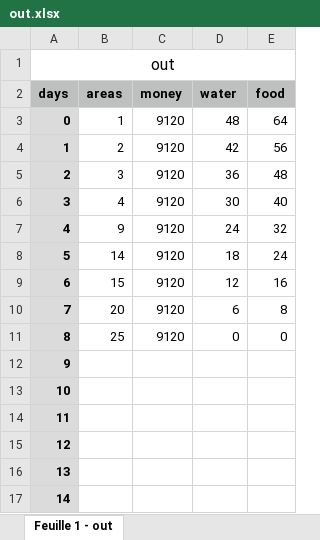
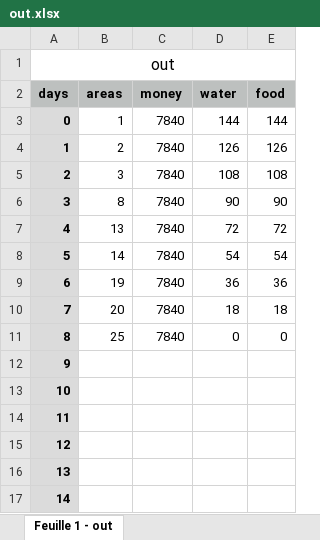
Before and after one commit to 42yeah/mtm, an Excel workbook: data/out.xlsx, sheet Feuille 1 - out, drawn as a sheet; only a part is shown; values as stored, in another font and other column widths than the file's, no borders; the diff names each change by its address in the sheet, - before the commit and + after, or states it on an @@ line.

```diff
--- a/data/out.xlsx (sheet Feuille 1 - out)
+++ b/data/out.xlsx (sheet Feuille 1 - out)
-C3:C11 (money): 9120
+C3:C11 (money): 7840
-D3 (water): 48
+D3 (water): 144
-E3 (food): 64
+E3 (food): 144
-D4 (water): 42
+D4 (water): 126
-E4 (food): 56
+E4 (food): 126
-D5 (water): 36
+D5 (water): 108
-E5 (food): 48
+E5 (food): 108
-B6 (areas): 4
+B6 (areas): 8
-D6 (water): 30
+D6 (water): 90
-E6 (food): 40
+E6 (food): 90
-B7 (areas): 9
+B7 (areas): 13
-D7 (water): 24
+D7 (water): 72
-E7 (food): 32
+E7 (food): 72
-D8 (water): 18
+D8 (water): 54
-E8 (food): 24
+E8 (food): 54
-B9 (areas): 15
+B9 (areas): 19
-D9 (water): 12
+D9 (water): 36
-E9 (food): 16
+E9 (food): 36
-D10 (water): 6
+D10 (water): 18
-E10 (food): 8
+E10 (food): 18
```
Also changed, not shown: 25 other files.
